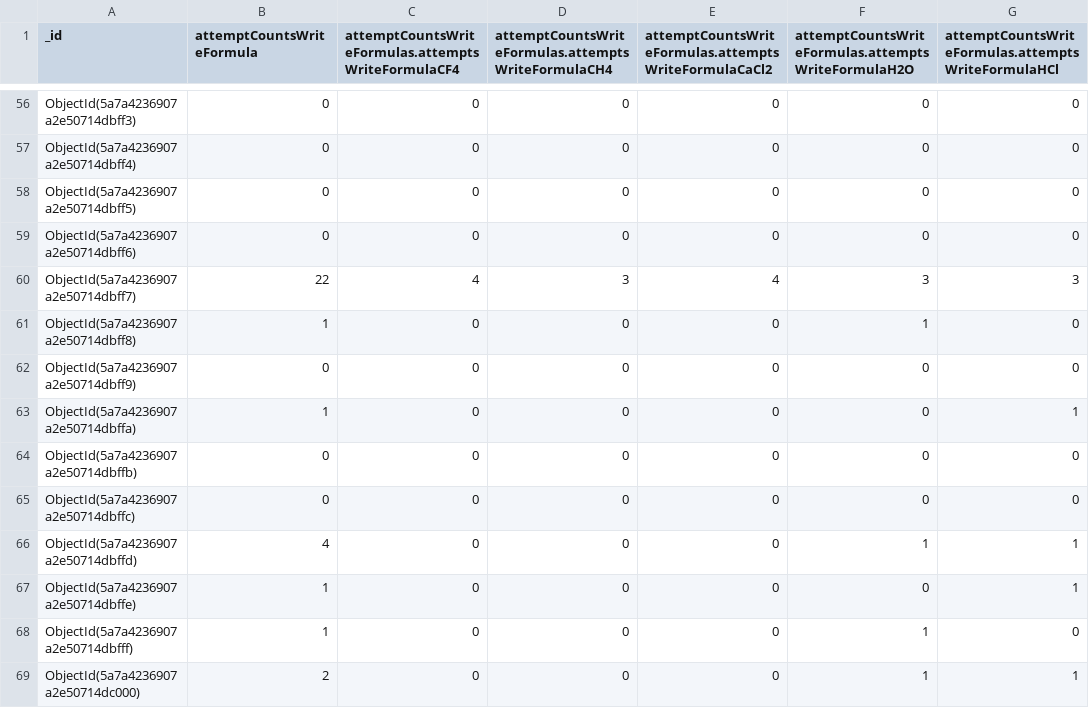
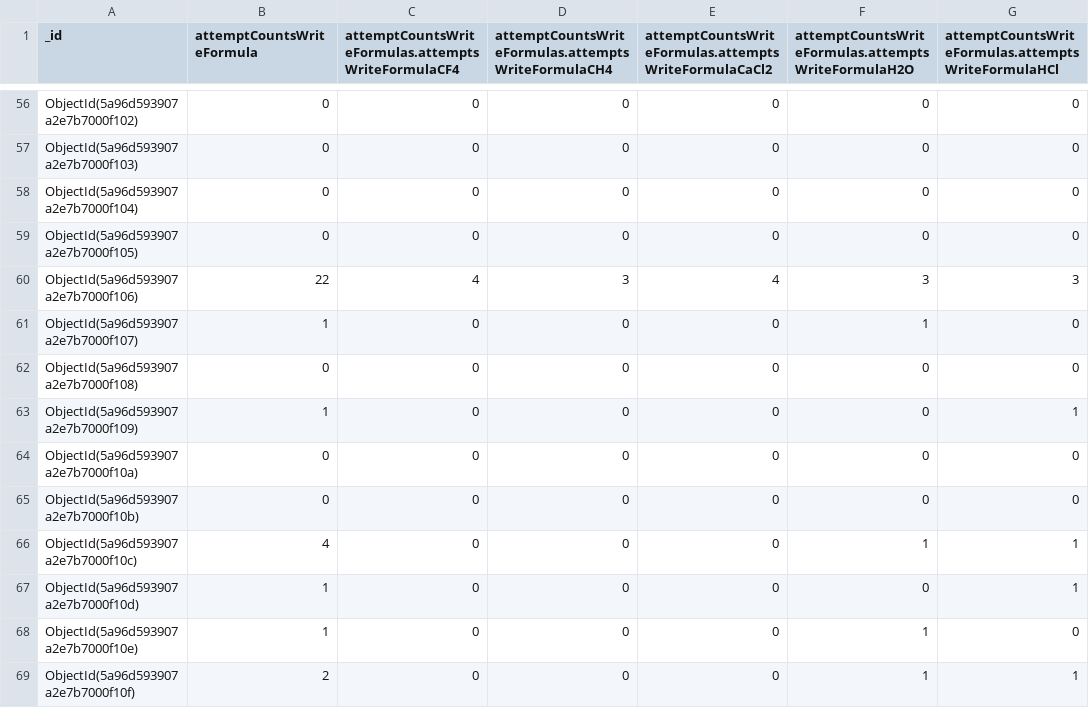
Before and after one commit to Envisage-H2020/Analytics-Server, a CSV file: WindLabs2D/bondingUser.csv, drawn as a sheet; only a part is shown, gaps mark what is left out; the diff covers the shown part only; the diff names each change by its address in the sheet, - before the commit and + after, or states it on an @@ line.

```diff
--- a/WindLabs2D/bondingUser.csv
+++ b/WindLabs2D/bondingUser.csv
-A56 (_id): ObjectId(5a7a4236907a2e50714dbff3)
+A56 (_id): ObjectId(5a96d593907a2e7b7000f102)
-A57 (_id): ObjectId(5a7a4236907a2e50714dbff4)
+A57 (_id): ObjectId(5a96d593907a2e7b7000f103)
-A58 (_id): ObjectId(5a7a4236907a2e50714dbff5)
+A58 (_id): ObjectId(5a96d593907a2e7b7000f104)
-A59 (_id): ObjectId(5a7a4236907a2e50714dbff6)
+A59 (_id): ObjectId(5a96d593907a2e7b7000f105)
-A60 (_id): ObjectId(5a7a4236907a2e50714dbff7)
+A60 (_id): ObjectId(5a96d593907a2e7b7000f106)
-A61 (_id): ObjectId(5a7a4236907a2e50714dbff8)
+A61 (_id): ObjectId(5a96d593907a2e7b7000f107)
-A62 (_id): ObjectId(5a7a4236907a2e50714dbff9)
+A62 (_id): ObjectId(5a96d593907a2e7b7000f108)
-A63 (_id): ObjectId(5a7a4236907a2e50714dbffa)
+A63 (_id): ObjectId(5a96d593907a2e7b7000f109)
-A64 (_id): ObjectId(5a7a4236907a2e50714dbffb)
+A64 (_id): ObjectId(5a96d593907a2e7b7000f10a)
-A65 (_id): ObjectId(5a7a4236907a2e50714dbffc)
+A65 (_id): ObjectId(5a96d593907a2e7b7000f10b)
-A66 (_id): ObjectId(5a7a4236907a2e50714dbffd)
+A66 (_id): ObjectId(5a96d593907a2e7b7000f10c)
-A67 (_id): ObjectId(5a7a4236907a2e50714dbffe)
+A67 (_id): ObjectId(5a96d593907a2e7b7000f10d)
-A68 (_id): ObjectId(5a7a4236907a2e50714dbfff)
+A68 (_id): ObjectId(5a96d593907a2e7b7000f10e)
-A69 (_id): ObjectId(5a7a4236907a2e50714dc000)
+A69 (_id): ObjectId(5a96d593907a2e7b7000f10f)
```
Also changed, not shown: 89 edited cells elsewhere in this file, WindLabs2D/windUser.csv, 8 other files.
